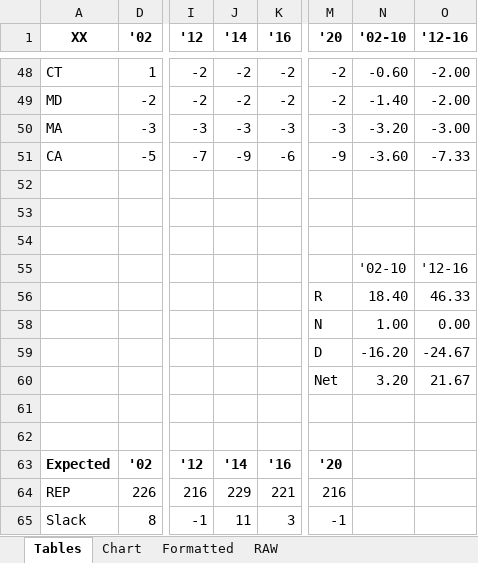
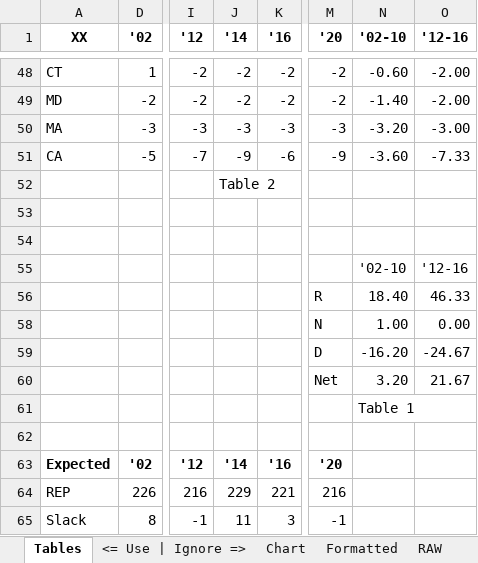
Before and after one commit to alecramsay/ushouse, an Excel workbook: data/analysis/US House (2012-20).xlsx, sheet Tables, drawn as a sheet; only a part is shown, gaps mark what is left out; values as stored, in another font and other column widths than the file's, no borders; the diff names each change by its address in the sheet, - before the commit and + after, or states it on an @@ line.

```diff
--- a/data/analysis/US House (2012-20).xlsx (sheet Tables)
+++ b/data/analysis/US House (2012-20).xlsx (sheet Tables)
+sheet tab: <= Use | Ignore =>
-J52 ('14): (empty)
+J52 ('14): Table 2
-N61 ('02-10): (empty)
+N61 ('02-10): Table 1
```
Also changed, not shown: data/analysis/pivot-by-state.xlsx, 1 other file.
